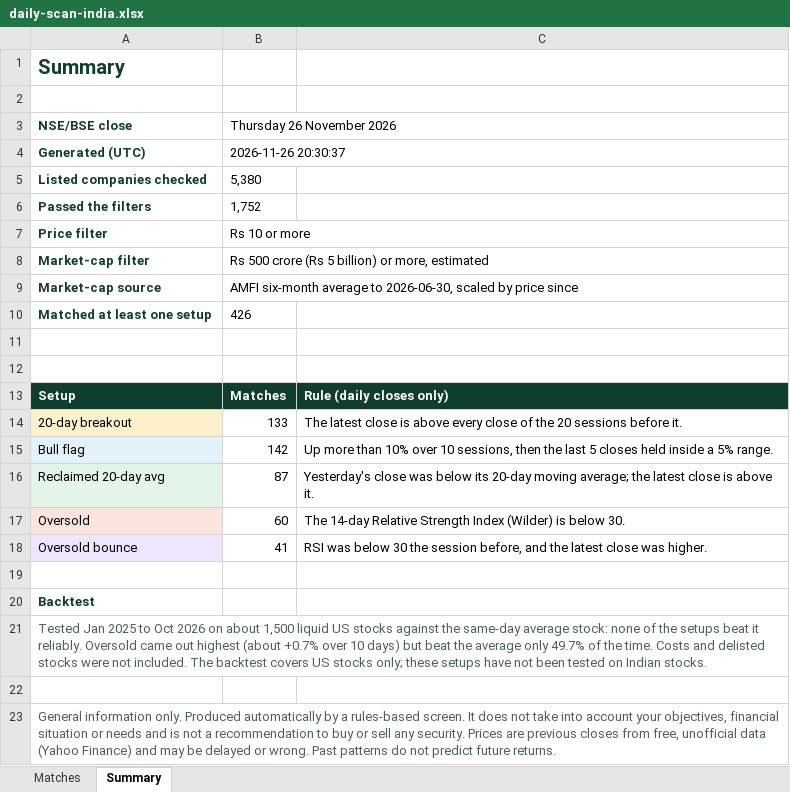
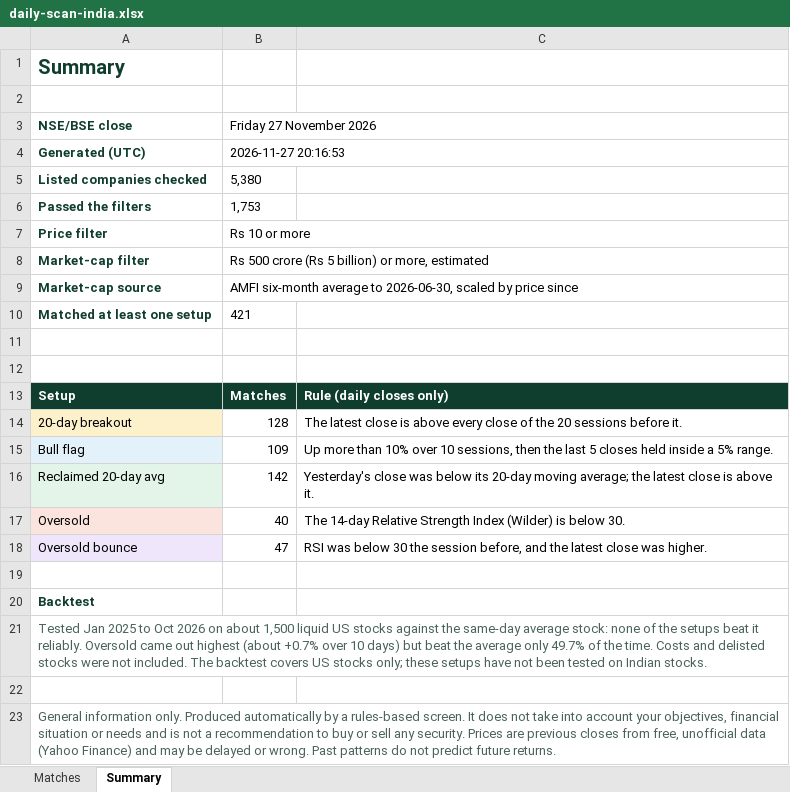
Before and after one commit to RohanTainwala/Finingale, an Excel workbook: data/daily-scan-india.xlsx, sheet Summary, drawn as a sheet; values as stored, in another font and other column widths than the file's, no borders; the diff names each change by its address in the sheet, - before the commit and + after, or states it on an @@ line.

```diff
--- a/data/daily-scan-india.xlsx (sheet Summary)
+++ b/data/daily-scan-india.xlsx (sheet Summary)
-B3: Thursday 26 November 2026
+B3: Friday 27 November 2026
-B4 (Friday 27 November 2026): 2026-11-26 20:30:37
+B4 (Friday 27 November 2026): 2026-11-27 20:16:53
-B6 (Friday 27 November 2026): 1,752
+B6 (Friday 27 November 2026): 1,753
-B10 (Friday 27 November 2026): 426
+B10 (Friday 27 November 2026): 421
-B14 (Friday 27 November 2026): 133
+B14 (Friday 27 November 2026): 128
-B15 (Friday 27 November 2026): 142
+B15 (Friday 27 November 2026): 109
-B16 (Friday 27 November 2026): 87
+B16 (Friday 27 November 2026): 142
-B17 (Friday 27 November 2026): 60
+B17 (Friday 27 November 2026): 40
-B18 (Friday 27 November 2026): 41
+B18 (Friday 27 November 2026): 47
```
Also changed, not shown: sheet Matches, 1 other file.
